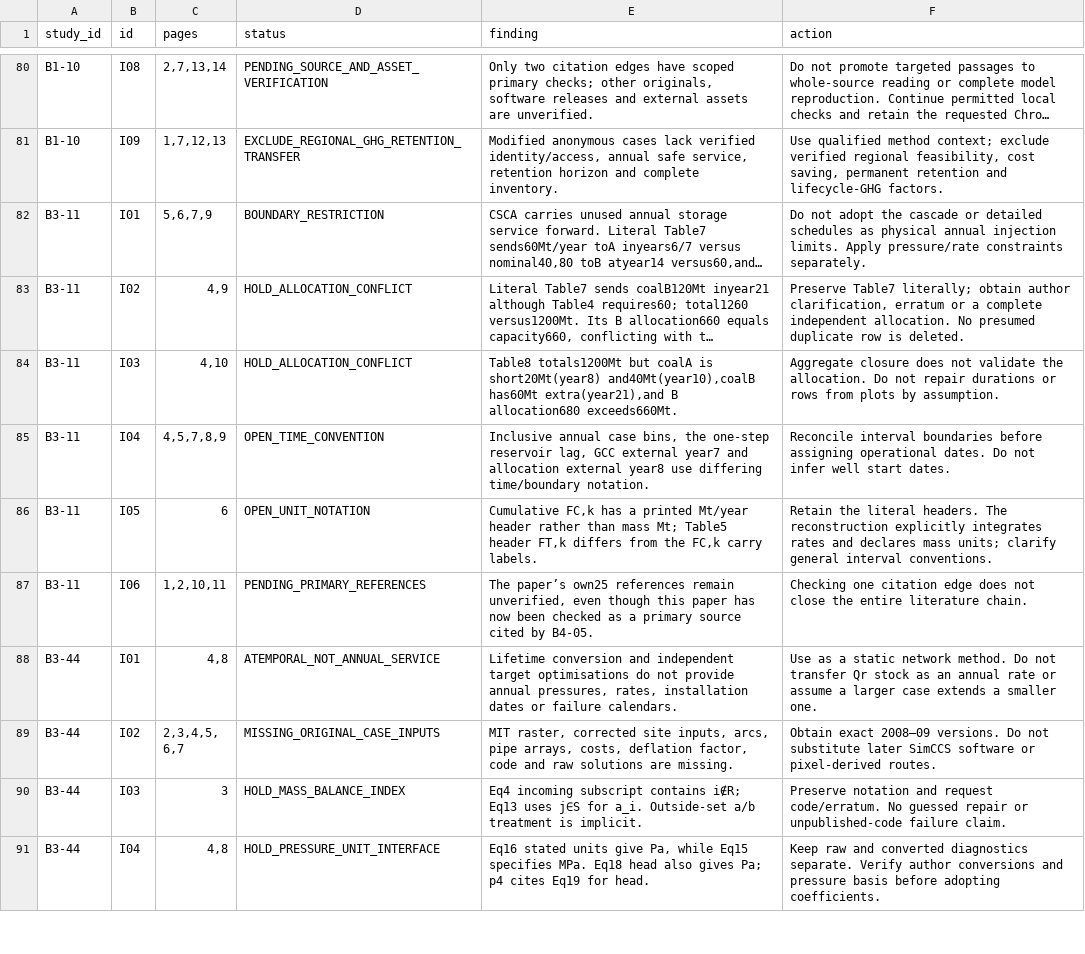
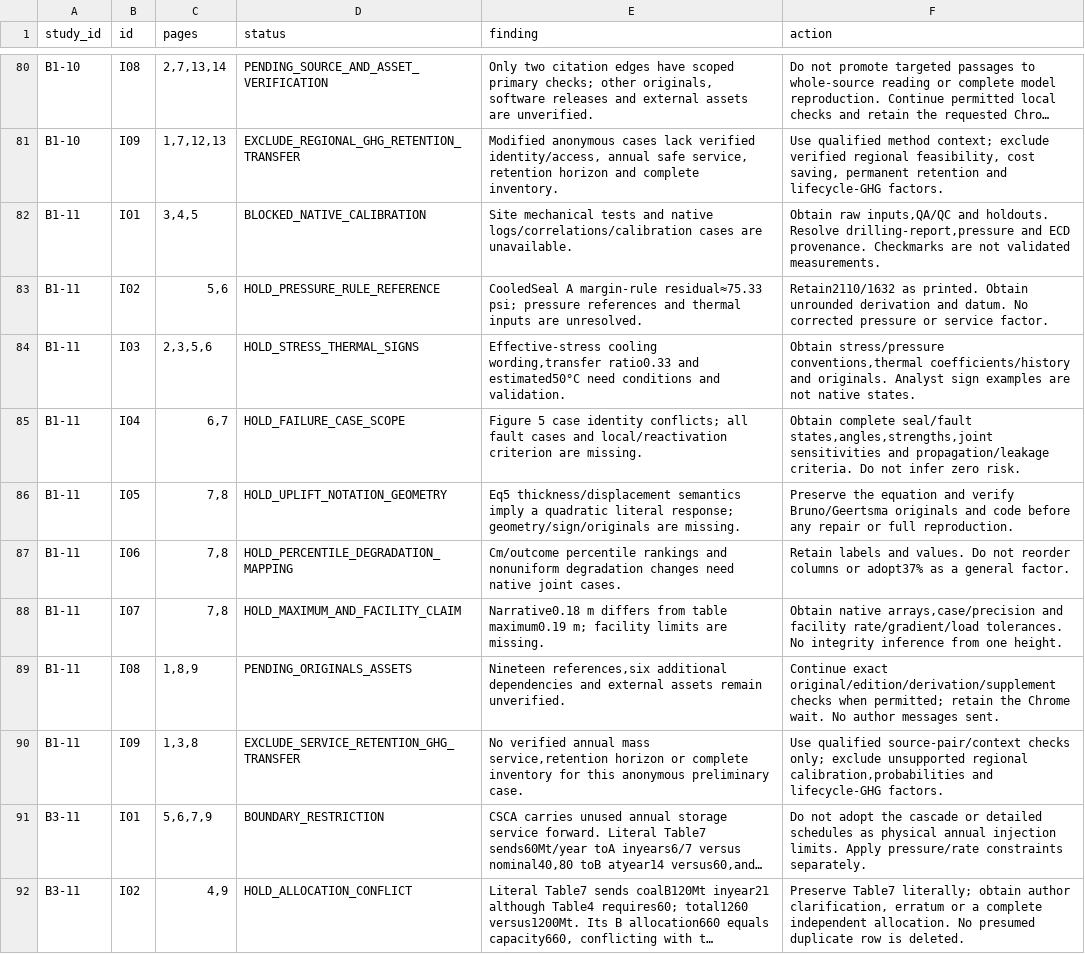
Before and after one commit to johnzhi/phd_decoding-v1, a CSV file: paper1/outputs/comprehensive_review/issues.csv, drawn as a sheet; only a part is shown, gaps mark what is left out; the shorter side is filled out with more unchanged rows; long unchanged cells end in …; the diff names each change by its address in the sheet, - before the commit and + after, or states it on an @@ line.

```diff
--- a/paper1/outputs/comprehensive_review/issues.csv
+++ b/paper1/outputs/comprehensive_review/issues.csv
+row 82: B1-11 | I01 | 3,4,5 | BLOCKED_NATIVE_CALIBRATION | Site mechanical tests and native logs/correlations/calibration cases are unavailable. | Obtain raw inputs,QA/QC and holdouts. Resolve drilling-report,pressure and ECD provenance. Checkmarks are not validated measurements.
+row 83: B1-11 | I02 | 5,6 | HOLD_PRESSURE_RULE_REFERENCE | CooledSeal A margin-rule residual≈75.33 psi; pressure references and thermal inputs are unresolved. | Retain2110/1632 as printed. Obtain unrounded derivation and datum. No corrected pressure or service factor.
+row 84: B1-11 | I03 | 2,3,5,6 | HOLD_STRESS_THERMAL_SIGNS | Effective-stress cooling wording,transfer ratio0.33 and estimated50°C need conditions and validation. | Obtain stress/pressure conventions,thermal coefficients/history and originals. Analyst sign examples are not native states.
+row 85: B1-11 | I04 | 6,7 | HOLD_FAILURE_CASE_SCOPE | Figure 5 case identity conflicts; all fault cases and local/reactivation criterion are missing. | Obtain complete seal/fault states,angles,strengths,joint sensitivities and propagation/leakage criteria. Do not infer zero risk.
+row 86: B1-11 | I05 | 7,8 | HOLD_UPLIFT_NOTATION_GEOMETRY | Eq5 thickness/displacement semantics imply a quadratic literal response; geometry/sign/originals are missing. | Preserve the equation and verify Bruno/Geertsma originals and code before any repair or full reproduction.
+row 87: B1-11 | I06 | 7,8 | HOLD_PERCENTILE_DEGRADATION_MAPPING | Cm/outcome percentile rankings and nonuniform degradation changes need native joint cases. | Retain labels and values. Do not reorder columns or adopt37% as a general factor.
+row 88: B1-11 | I07 | 7,8 | HOLD_MAXIMUM_AND_FACILITY_CLAIM | Narrative0.18 m differs from table maximum0.19 m; facility limits are missing. | Obtain native arrays,case/precision and facility rate/gradient/load tolerances. No integrity inference from one height.
+row 89: B1-11 | I08 | 1,8,9 | PENDING_ORIGINALS_ASSETS | Nineteen references,six additional dependencies and external assets remain unverified. | Continue exact original/edition/derivation/supplement checks when permitted; retain the Chrome wait. No author messages sent.
+row 90: B1-11 | I09 | 1,3,8 | EXCLUDE_SERVICE_RETENTION_GHG_TRANSFER | No verified annual mass service,retention horizon or complete inventory for this anonymous preliminary case. | Use qualified source-pair/context checks only; exclude unsupported regional calibration,probabilities and lifecycle-GHG factors.
```
Also changed, not shown: paper1/data/analysis_inputs.csv, paper1/data/curated_values.csv, 22 other files.
